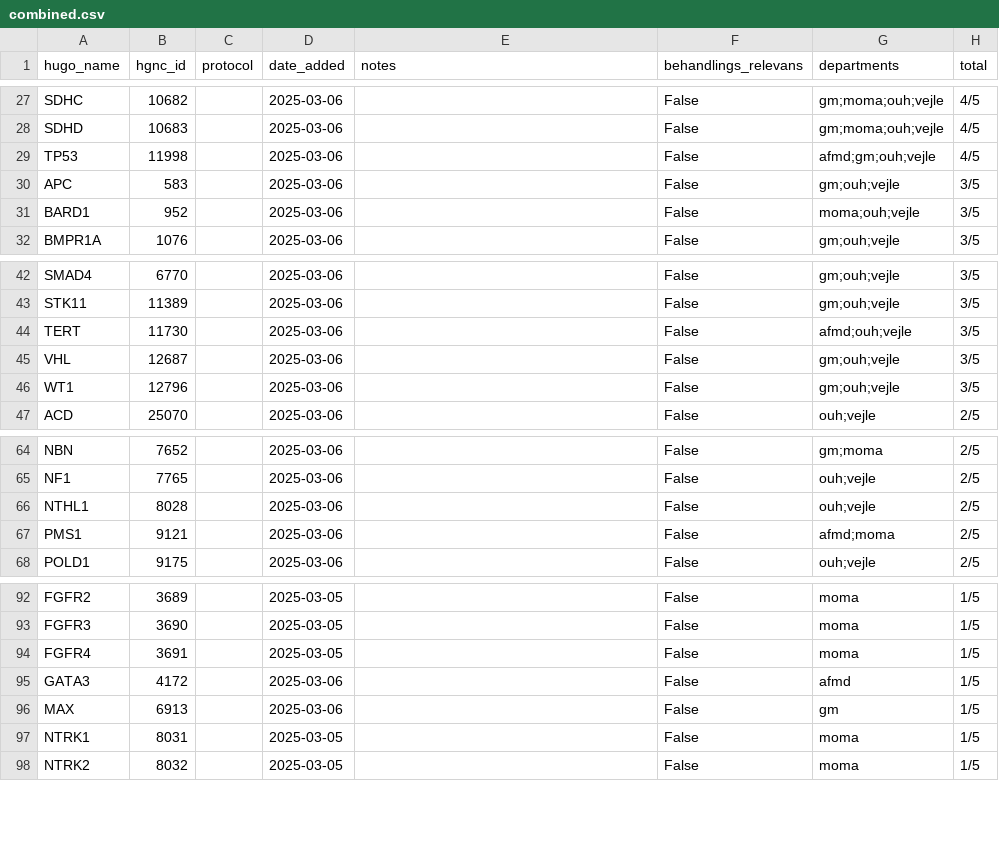
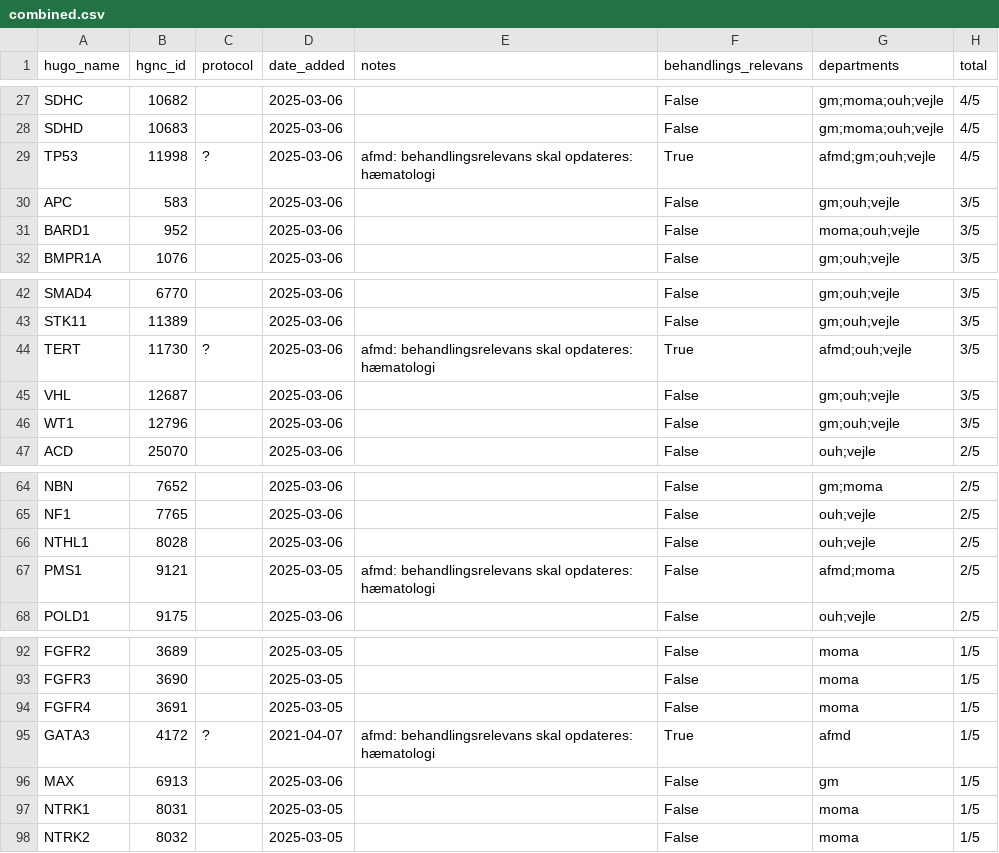
Before and after one commit to DCCC-NOVA/genlister, a CSV file: germline/combined.csv, drawn as a sheet; only a part is shown, gaps mark what is left out; the diff covers the shown part only.

```diff
--- a/germline/combined.csv
+++ b/germline/combined.csv
@@ -28,3 +28,3 @@ SDHC,10682,,2025-03-06,,False,gm;moma;ouh;vejle,4/5
 SDHD,10683,,2025-03-06,,False,gm;moma;ouh;vejle,4/5
-TP53,11998,,2025-03-06,,False,afmd;gm;ouh;vejle,4/5
+TP53,11998,?,2025-03-06,afmd: behandlingsrelevans skal opdateres: hæmatologi,True,afmd;gm;ouh;vejle,4/5
 APC,583,,2025-03-06,,False,gm;ouh;vejle,3/5
@@ -43,3 +43,3 @@ SMAD4,6770,,2025-03-06,,False,gm;ouh;vejle,3/5
 STK11,11389,,2025-03-06,,False,gm;ouh;vejle,3/5
-TERT,11730,,2025-03-06,,False,afmd;ouh;vejle,3/5
+TERT,11730,?,2025-03-06,afmd: behandlingsrelevans skal opdateres: hæmatologi,True,afmd;ouh;vejle,3/5
 VHL,12687,,2025-03-06,,False,gm;ouh;vejle,3/5
@@ -66,3 +66,3 @@ NF1,7765,,2025-03-06,,False,ouh;vejle,2/5
 NTHL1,8028,,2025-03-06,,False,ouh;vejle,2/5
-PMS1,9121,,2025-03-06,,False,afmd;moma,2/5
+PMS1,9121,,2025-03-05,afmd: behandlingsrelevans skal opdateres: hæmatologi,False,afmd;moma,2/5
 POLD1,9175,,2025-03-06,,False,ouh;vejle,2/5
@@ -94,3 +94,3 @@ FGFR3,3690,,2025-03-05,,False,moma,1/5
 FGFR4,3691,,2025-03-05,,False,moma,1/5
-GATA3,4172,,2025-03-06,,False,afmd,1/5
+GATA3,4172,?,2021-04-07,afmd: behandlingsrelevans skal opdateres: hæmatologi,True,afmd,1/5
 MAX,6913,,2025-03-06,,False,gm,1/5
```
Also changed, not shown: 36 edited cells elsewhere in this file.
